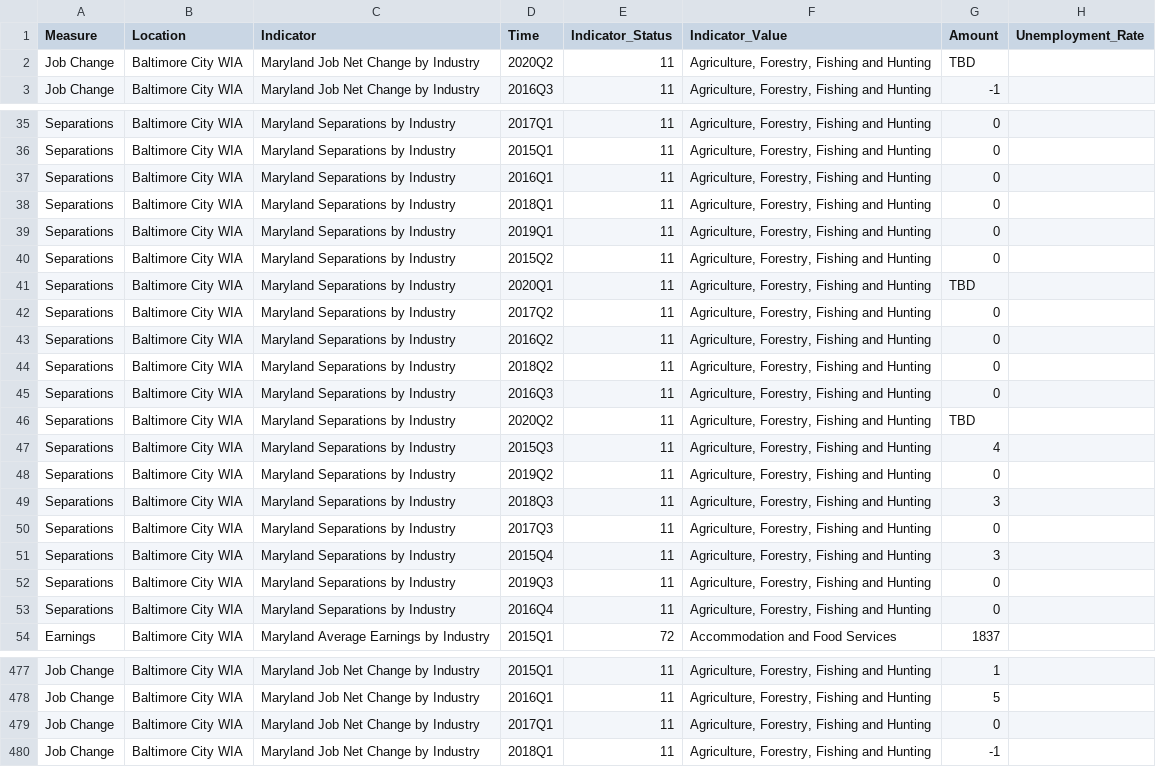
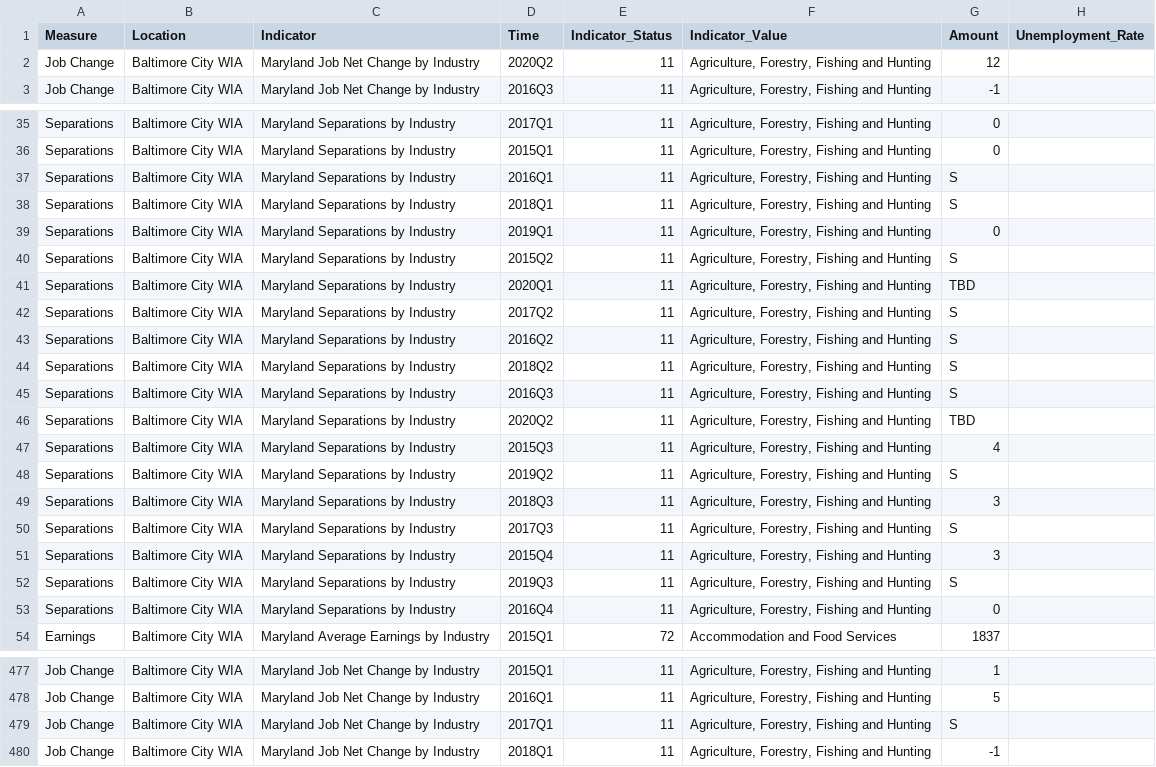
Before and after one commit to Sabelo954/Dashboard-update, a CSV file: DLLR-Dashboard-Refractored-master/docs/data/wda/BaltimoreCityLWDA.csv, drawn as a sheet; only a part is shown, gaps mark what is left out; the diff covers the shown part only.

```diff
--- a/DLLR-Dashboard-Refractored-master/docs/data/wda/BaltimoreCityLWDA.csv
+++ b/DLLR-Dashboard-Refractored-master/docs/data/wda/BaltimoreCityLWDA.csv
@@ -1,3 +1,3 @@
 Measure,Location,Indicator,Time,Indicator_Status,Indicator_Value,Amount,Unemployment_Rate
-Job Change,Baltimore City WIA,Maryland Job Net Change by Industry,2020Q2,11,"Agriculture, Forestry, Fishing and Hunting",TBD
+Job Change,Baltimore City WIA,Maryland Job Net Change by Industry,2020Q2,11,"Agriculture, Forestry, Fishing and Hunting",12
 Job Change,Baltimore City WIA,Maryland Job Net Change by Industry,2016Q3,11,"Agriculture, Forestry, Fishing and Hunting",-1
@@ -36,18 +36,18 @@ Separations,Baltimore City WIA,Maryland Separations by Industry,2017Q1,11,"Agric
 Separations,Baltimore City WIA,Maryland Separations by Industry,2015Q1,11,"Agriculture, Forestry, Fishing and Hunting",0
-Separations,Baltimore City WIA,Maryland Separations by Industry,2016Q1,11,"Agriculture, Forestry, Fishing and Hunting",0
-Separations,Baltimore City WIA,Maryland Separations by Industry,2018Q1,11,"Agriculture, Forestry, Fishing and Hunting",0
+Separations,Baltimore City WIA,Maryland Separations by Industry,2016Q1,11,"Agriculture, Forestry, Fishing and Hunting",S
+Separations,Baltimore City WIA,Maryland Separations by Industry,2018Q1,11,"Agriculture, Forestry, Fishing and Hunting",S
 Separations,Baltimore City WIA,Maryland Separations by Industry,2019Q1,11,"Agriculture, Forestry, Fishing and Hunting",0
-Separations,Baltimore City WIA,Maryland Separations by Industry,2015Q2,11,"Agriculture, Forestry, Fishing and Hunting",0
+Separations,Baltimore City WIA,Maryland Separations by Industry,2015Q2,11,"Agriculture, Forestry, Fishing and Hunting",S
 Separations,Baltimore City WIA,Maryland Separations by Industry,2020Q1,11,"Agriculture, Forestry, Fishing and Hunting",TBD
-Separations,Baltimore City WIA,Maryland Separations by Industry,2017Q2,11,"Agriculture, Forestry, Fishing and Hunting",0
-Separations,Baltimore City WIA,Maryland Separations by Industry,2016Q2,11,"Agriculture, Forestry, Fishing and Hunting",0
-Separations,Baltimore City WIA,Maryland Separations by Industry,2018Q2,11,"Agriculture, Forestry, Fishing and Hunting",0
-Separations,Baltimore City WIA,Maryland Separations by Industry,2016Q3,11,"Agriculture, Forestry, Fishing and Hunting",0
+Separations,Baltimore City WIA,Maryland Separations by Industry,2017Q2,11,"Agriculture, Forestry, Fishing and Hunting",S
+Separations,Baltimore City WIA,Maryland Separations by Industry,2016Q2,11,"Agriculture, Forestry, Fishing and Hunting",S
+Separations,Baltimore City WIA,Maryland Separations by Industry,2018Q2,11,"Agriculture, Forestry, Fishing and Hunting",S
+Separations,Baltimore City WIA,Maryland Separations by Industry,2016Q3,11,"Agriculture, Forestry, Fishing and Hunting",S
 Separations,Baltimore City WIA,Maryland Separations by Industry,2020Q2,11,"Agriculture, Forestry, Fishing and Hunting",TBD
 Separations,Baltimore City WIA,Maryland Separations by Industry,2015Q3,11,"Agriculture, Forestry, Fishing and Hunting",4
-Separations,Baltimore City WIA,Maryland Separations by Industry,2019Q2,11,"Agriculture, Forestry, Fishing and Hunting",0
+Separations,Baltimore City WIA,Maryland Separations by Industry,2019Q2,11,"Agriculture, Forestry, Fishing and Hunting",S
 Separations,Baltimore City WIA,Maryland Separations by Industry,2018Q3,11,"Agriculture, Forestry, Fishing and Hunting",3
-Separations,Baltimore City WIA,Maryland Separations by Industry,2017Q3,11,"Agriculture, Forestry, Fishing and Hunting",0
+Separations,Baltimore City WIA,Maryland Separations by Industry,2017Q3,11,"Agriculture, Forestry, Fishing and Hunting",S
 Separations,Baltimore City WIA,Maryland Separations by Industry,2015Q4,11,"Agriculture, Forestry, Fishing and Hunting",3
-Separations,Baltimore City WIA,Maryland Separations by Industry,2019Q3,11,"Agriculture, Forestry, Fishing and Hunting",0
+Separations,Baltimore City WIA,Maryland Separations by Industry,2019Q3,11,"Agriculture, Forestry, Fishing and Hunting",S
 Separations,Baltimore City WIA,Maryland Separations by Industry,2016Q4,11,"Agriculture, Forestry, Fishing and Hunting",0
@@ -478,3 +478,3 @@ Job Change,Baltimore City WIA,Maryland Job Net Change by Industry,2015Q1,11,"Agr
 Job Change,Baltimore City WIA,Maryland Job Net Change by Industry,2016Q1,11,"Agriculture, Forestry, Fishing and Hunting",5
-Job Change,Baltimore City WIA,Maryland Job Net Change by Industry,2017Q1,11,"Agriculture, Forestry, Fishing and Hunting",0
+Job Change,Baltimore City WIA,Maryland Job Net Change by Industry,2017Q1,11,"Agriculture, Forestry, Fishing and Hunting",S
 Job Change,Baltimore City WIA,Maryland Job Net Change by Industry,2018Q1,11,"Agriculture, Forestry, Fishing and Hunting",-1
```
Also changed, not shown: 36 edited cells elsewhere in this file, DLLR-Dashboard-Refractored-master/src/data/wda/BaltimoreCityLWDA.csv, 2 other files.
